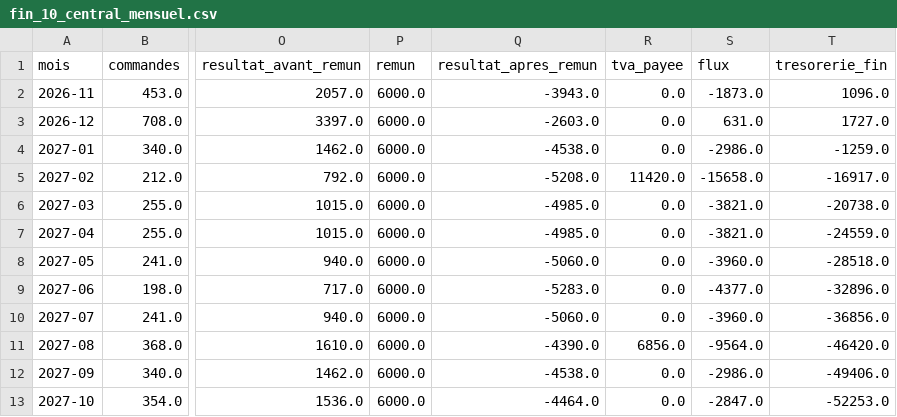
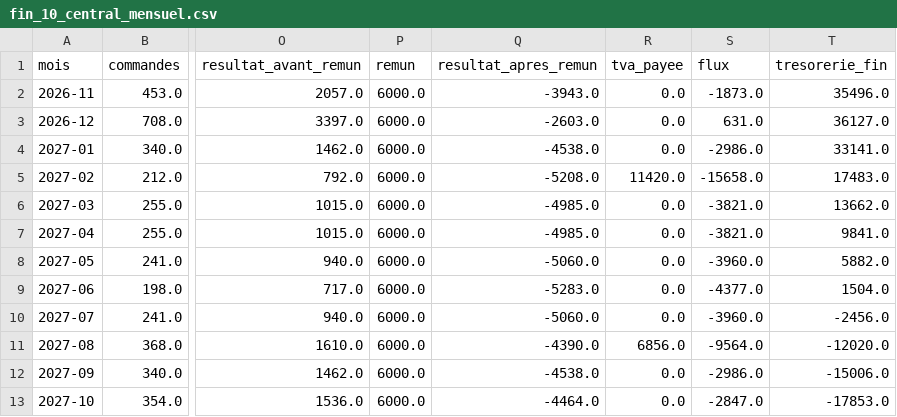
Before and after one commit to reselllausanne/shopify-fulfillment-dashboard, a CSV file: audit-shopify/tableaux/fin_10_central_mensuel.csv, drawn as a sheet; only a part is shown, gaps mark what is left out; the diff names each change by its address in the sheet, - before the commit and + after, or states it on an @@ line.

```diff
--- a/audit-shopify/tableaux/fin_10_central_mensuel.csv
+++ b/audit-shopify/tableaux/fin_10_central_mensuel.csv
-T2 (tresorerie_fin): 1096.0
+T2 (tresorerie_fin): 35496.0
-T3 (tresorerie_fin): 1727.0
+T3 (tresorerie_fin): 36127.0
-T4 (tresorerie_fin): -1259.0
+T4 (tresorerie_fin): 33141.0
-T5 (tresorerie_fin): -16917.0
+T5 (tresorerie_fin): 17483.0
-T6 (tresorerie_fin): -20738.0
+T6 (tresorerie_fin): 13662.0
-T7 (tresorerie_fin): -24559.0
+T7 (tresorerie_fin): 9841.0
-T8 (tresorerie_fin): -28518.0
+T8 (tresorerie_fin): 5882.0
-T9 (tresorerie_fin): -32896.0
+T9 (tresorerie_fin): 1504.0
-T10 (tresorerie_fin): -36856.0
+T10 (tresorerie_fin): -2456.0
-T11 (tresorerie_fin): -46420.0
+T11 (tresorerie_fin): -12020.0
-T12 (tresorerie_fin): -49406.0
+T12 (tresorerie_fin): -15006.0
-T13 (tresorerie_fin): -52253.0
+T13 (tresorerie_fin): -17853.0
```
Also changed, not shown: audit-shopify/tableaux/fin_10_central_13sem.csv, audit-shopify/tableaux/fin_10_scenarios.csv, 7 other files.
